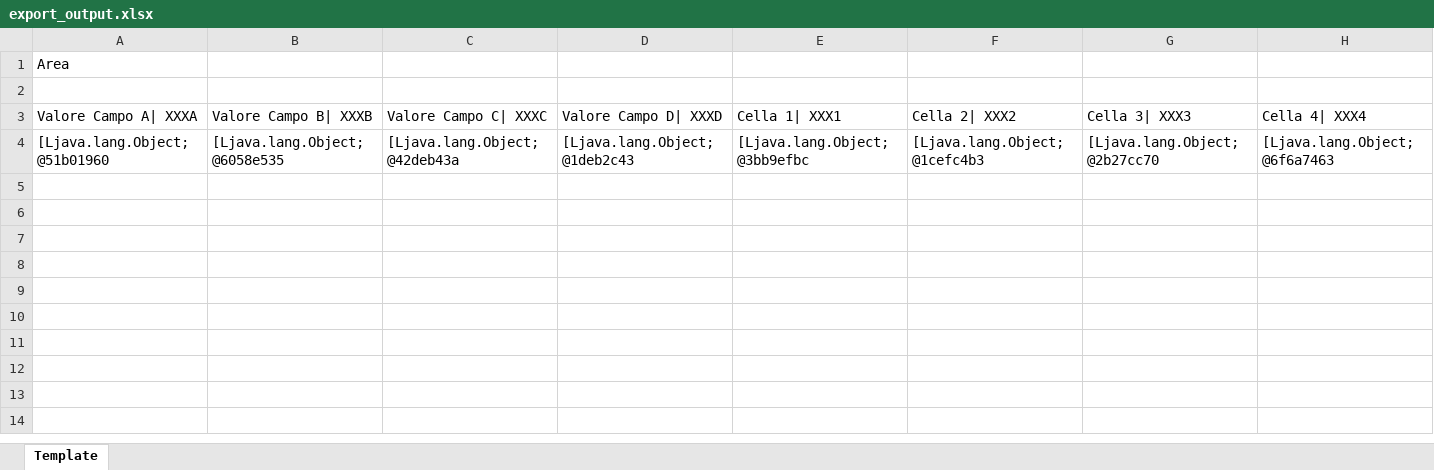
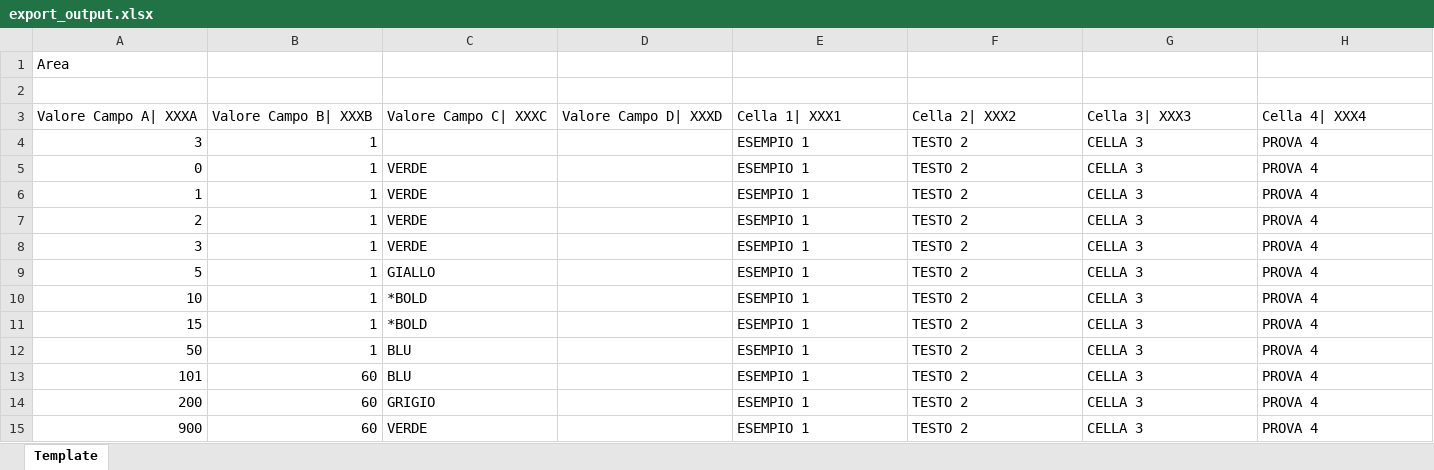
Before and after one commit to MauroWB/JXLS-Main-Rep, an Excel workbook: src/main/resources/excel/export/export_output.xlsx, sheet Template, drawn as a sheet; values as stored, in another font and other column widths than the file's, no borders; charts and pictures not drawn; removed rows and columns are numbered as before the commit, all else as after; the diff names each change by its address in the sheet, - before the commit and + after, or states it on an @@ line.

```diff
--- a/src/main/resources/excel/export/export_output.xlsx (sheet Template)
+++ b/src/main/resources/excel/export/export_output.xlsx (sheet Template)
-row 4: [Ljava.lang.Object;@51b01960 | [Ljava.lang.Object;@6058e535 | [Ljava.lang.Object;@42deb43a | [Ljava.lang.Object;@1deb2c43 | [Ljava.lang.Object;@3bb9efbc | [Ljava.lang.Object;@1cefc4b3 | [Ljava.lang.Object;@2b27cc70 | [Ljava.lang.Object;@6f6a7463
+row 4: 3 | 1 |  |  | ESEMPIO 1 | TESTO 2 | CELLA 3 | PROVA 4
+row 5: 0 | 1 | VERDE |  | ESEMPIO 1 | TESTO 2 | CELLA 3 | PROVA 4
+row 6: 1 | 1 | VERDE |  | ESEMPIO 1 | TESTO 2 | CELLA 3 | PROVA 4
+row 7: 2 | 1 | VERDE |  | ESEMPIO 1 | TESTO 2 | CELLA 3 | PROVA 4
+row 8: 3 | 1 | VERDE |  | ESEMPIO 1 | TESTO 2 | CELLA 3 | PROVA 4
+row 9: 5 | 1 | GIALLO |  | ESEMPIO 1 | TESTO 2 | CELLA 3 | PROVA 4
+row 10: 10 | 1 | *BOLD |  | ESEMPIO 1 | TESTO 2 | CELLA 3 | PROVA 4
+row 11: 15 | 1 | *BOLD |  | ESEMPIO 1 | TESTO 2 | CELLA 3 | PROVA 4
+row 12: 50 | 1 | BLU |  | ESEMPIO 1 | TESTO 2 | CELLA 3 | PROVA 4
+row 13: 101 | 60 | BLU |  | ESEMPIO 1 | TESTO 2 | CELLA 3 | PROVA 4
+row 14: 200 | 60 | GRIGIO |  | ESEMPIO 1 | TESTO 2 | CELLA 3 | PROVA 4
+row 15: 900 | 60 | VERDE |  | ESEMPIO 1 | TESTO 2 | CELLA 3 | PROVA 4
```
Also changed, not shown: src/main/resources/excel/export/export_input.xlsx, src/main/resources/excel/export/export_temp.xlsx, 7 other files.
